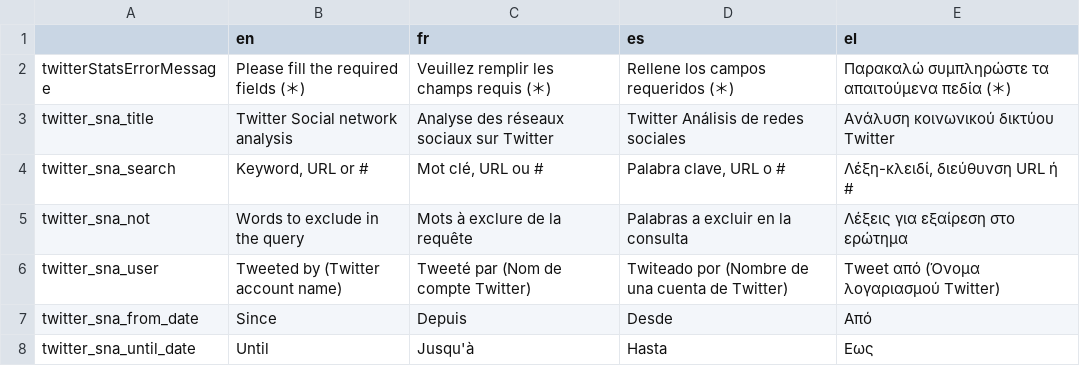
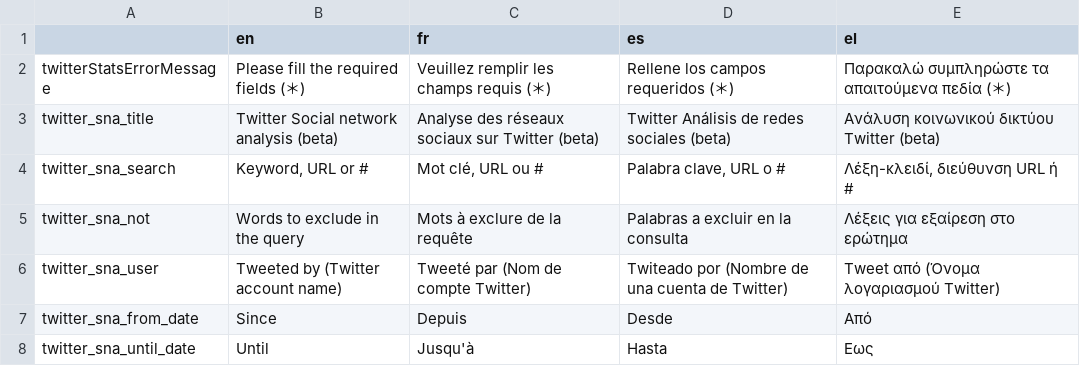
Before and after one commit to AFP-Medialab/weverify-tsna-server, a TSV file: public/localDictionary/tools/TwitterSna.tsv, drawn as a sheet; only a part is shown.

Commit message:
add beta to tsna title

```diff
--- a/public/localDictionary/tools/TwitterSna.tsv
+++ b/public/localDictionary/tools/TwitterSna.tsv
@@ -2,3 +2,3 @@
 twitterStatsErrorMessage	Please fill the required fields (＊)	Veuillez remplir les champs requis (＊)	Rellene los campos requeridos (＊)	Παρακαλώ συμπληρώστε τα απαιτούμενα πεδία (＊)
-twitter_sna_title	Twitter Social network analysis	Analyse des réseaux sociaux sur Twitter	Twitter Análisis de redes sociales	Ανάλυση κοινωνικού δικτύου Twitter
+twitter_sna_title	Twitter Social network analysis (beta)	Analyse des réseaux sociaux sur Twitter (beta)	Twitter Análisis de redes sociales (beta)	Ανάλυση κοινωνικού δικτύου Twitter (beta)
 twitter_sna_search	Keyword, URL or #	Mot clé, URL ou #	Palabra clave, URL o #	Λέξη-κλειδί, διεύθυνση URL ή #
```
